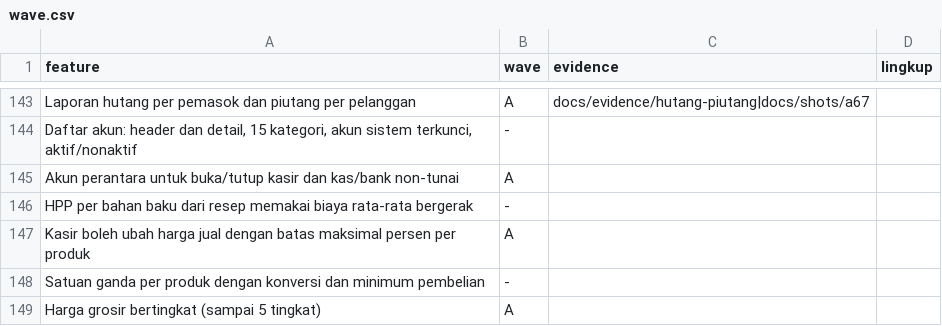
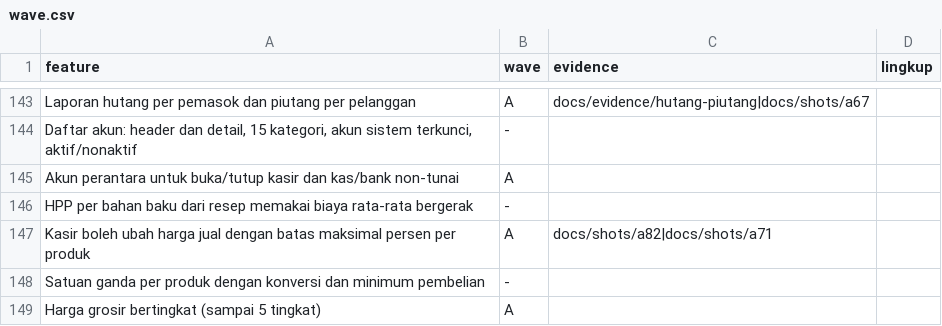
Before and after one commit to louisf2803/cg-pos, a CSV file: docs/wave.csv, drawn as a sheet; only a part is shown, gaps mark what is left out.

```diff
--- a/docs/wave.csv
+++ b/docs/wave.csv
@@ -146,3 +146,3 @@ Akun perantara untuk buka/tutup kasir dan kas/bank non-tunai,A,,
 HPP per bahan baku dari resep memakai biaya rata-rata bergerak,-,,
-Kasir boleh ubah harga jual dengan batas maksimal persen per produk,A,,
+Kasir boleh ubah harga jual dengan batas maksimal persen per produk,A,docs/shots/a82|docs/shots/a71,
 Satuan ganda per produk dengan konversi dan minimum pembelian,-,,
```
Also changed, not shown: docs/features.csv, 1 other file.
